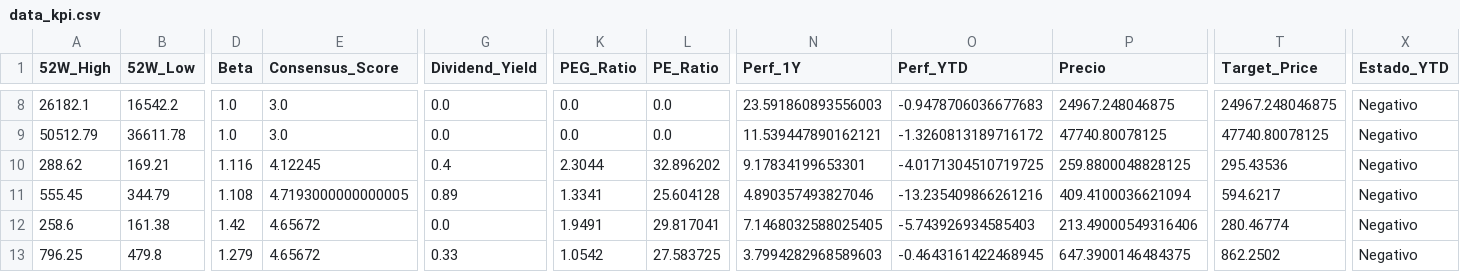
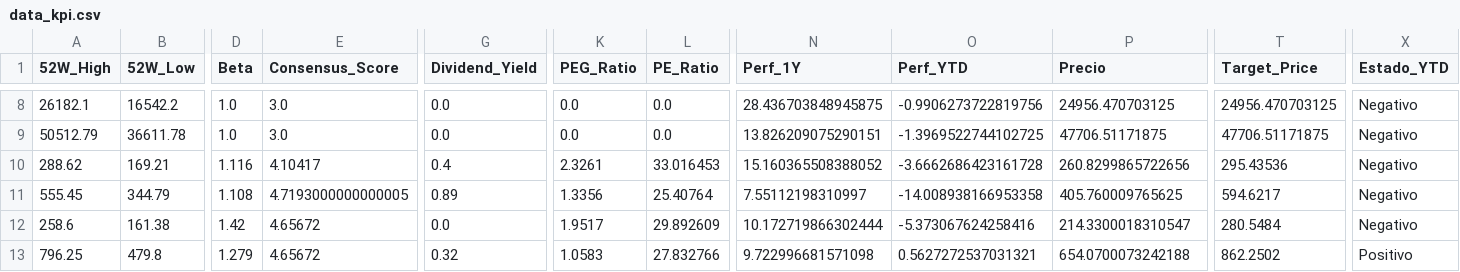
Before and after one commit to nicolasbobadillat/Indicadores, a CSV file: data_kpi.csv, drawn as a sheet; only a part is shown, gaps mark what is left out; the diff covers the shown part only; the diff names each change by its address in the sheet, - before the commit and + after, or states it on an @@ line.

```diff
--- a/data_kpi.csv
+++ b/data_kpi.csv
-N8 (Perf_1Y): 23.591860893556003
+N8 (Perf_1Y): 28.436703848945875
-O8 (Perf_YTD): -0.9478706036677683
+O8 (Perf_YTD): -0.9906273722819756
-P8 (Precio): 24967.248046875
+P8 (Precio): 24956.470703125
-T8 (Target_Price): 24967.248046875
+T8 (Target_Price): 24956.470703125
-N9 (Perf_1Y): 11.539447890162121
+N9 (Perf_1Y): 13.826209075290151
-O9 (Perf_YTD): -1.3260813189716172
+O9 (Perf_YTD): -1.3969522744102725
-P9 (Precio): 47740.80078125
+P9 (Precio): 47706.51171875
-T9 (Target_Price): 47740.80078125
+T9 (Target_Price): 47706.51171875
-E10 (Consensus_Score): 4.12245
+E10 (Consensus_Score): 4.10417
-K10 (PEG_Ratio): 2.3044
+K10 (PEG_Ratio): 2.3261
-L10 (PE_Ratio): 32.896202
+L10 (PE_Ratio): 33.016453
-N10 (Perf_1Y): 9.17834199653301
+N10 (Perf_1Y): 15.160365508388052
-O10 (Perf_YTD): -4.0171304510719725
+O10 (Perf_YTD): -3.6662686423161728
-P10 (Precio): 259.8800048828125
+P10 (Precio): 260.8299865722656
-K11 (PEG_Ratio): 1.3341
+K11 (PEG_Ratio): 1.3356
-L11 (PE_Ratio): 25.604128
+L11 (PE_Ratio): 25.40764
-N11 (Perf_1Y): 4.890357493827046
+N11 (Perf_1Y): 7.55112198310997
-O11 (Perf_YTD): -13.235409866261216
+O11 (Perf_YTD): -14.008938166953358
-P11 (Precio): 409.4100036621094
+P11 (Precio): 405.760009765625
-K12 (PEG_Ratio): 1.9491
+K12 (PEG_Ratio): 1.9517
-L12 (PE_Ratio): 29.817041
+L12 (PE_Ratio): 29.892609
-N12 (Perf_1Y): 7.1468032588025405
+N12 (Perf_1Y): 10.172719866302444
-O12 (Perf_YTD): -5.743926934585403
+O12 (Perf_YTD): -5.373067624258416
-P12 (Precio): 213.49000549316406
+P12 (Precio): 214.3300018310547
-T12 (Target_Price): 280.46774
+T12 (Target_Price): 280.5484
-G13 (Dividend_Yield): 0.33
+G13 (Dividend_Yield): 0.32
-K13 (PEG_Ratio): 1.0542
+K13 (PEG_Ratio): 1.0583
-L13 (PE_Ratio): 27.583725
+L13 (PE_Ratio): 27.832766
-N13 (Perf_1Y): 3.7994282968589603
+N13 (Perf_1Y): 9.722996681571098
-O13 (Perf_YTD): -0.4643161422468945
+O13 (Perf_YTD): 0.5627272537031321
-P13 (Precio): 647.3900146484375
+P13 (Precio): 654.0700073242188
-X13 (Estado_YTD): Negativo
+X13 (Estado_YTD): Positivo
```
Also changed, not shown: 130 edited cells elsewhere in this file, data_history.csv, data_macro.csv.
